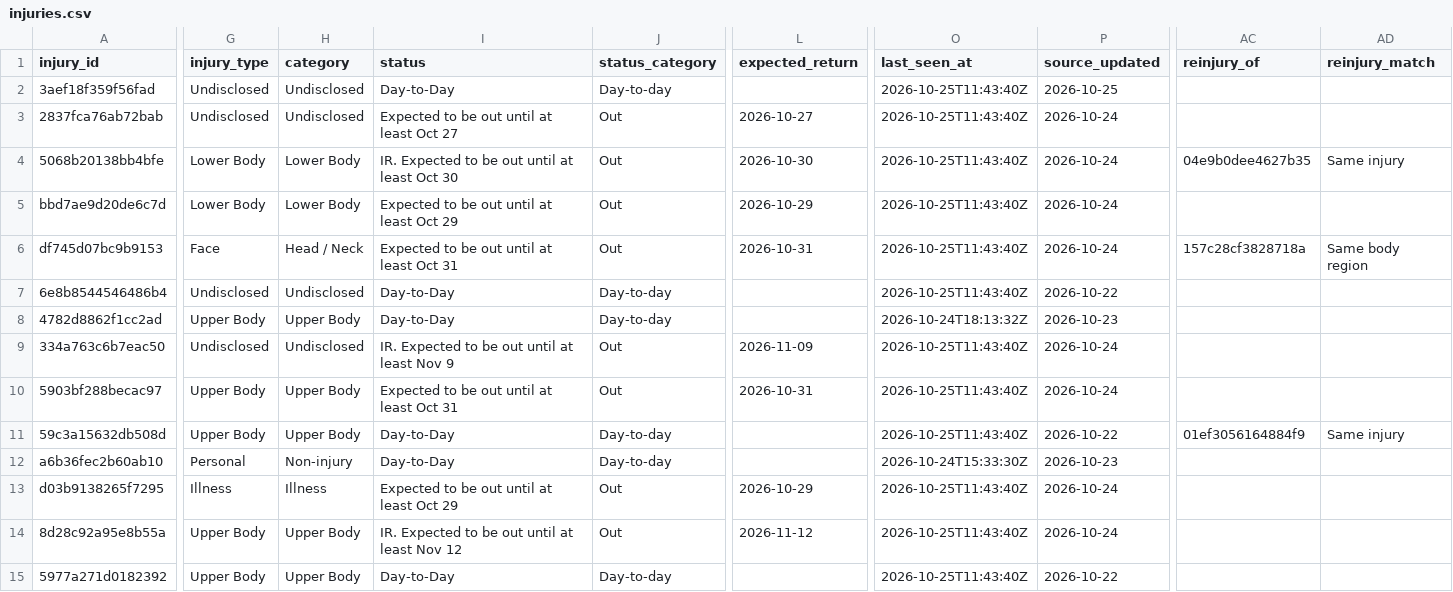
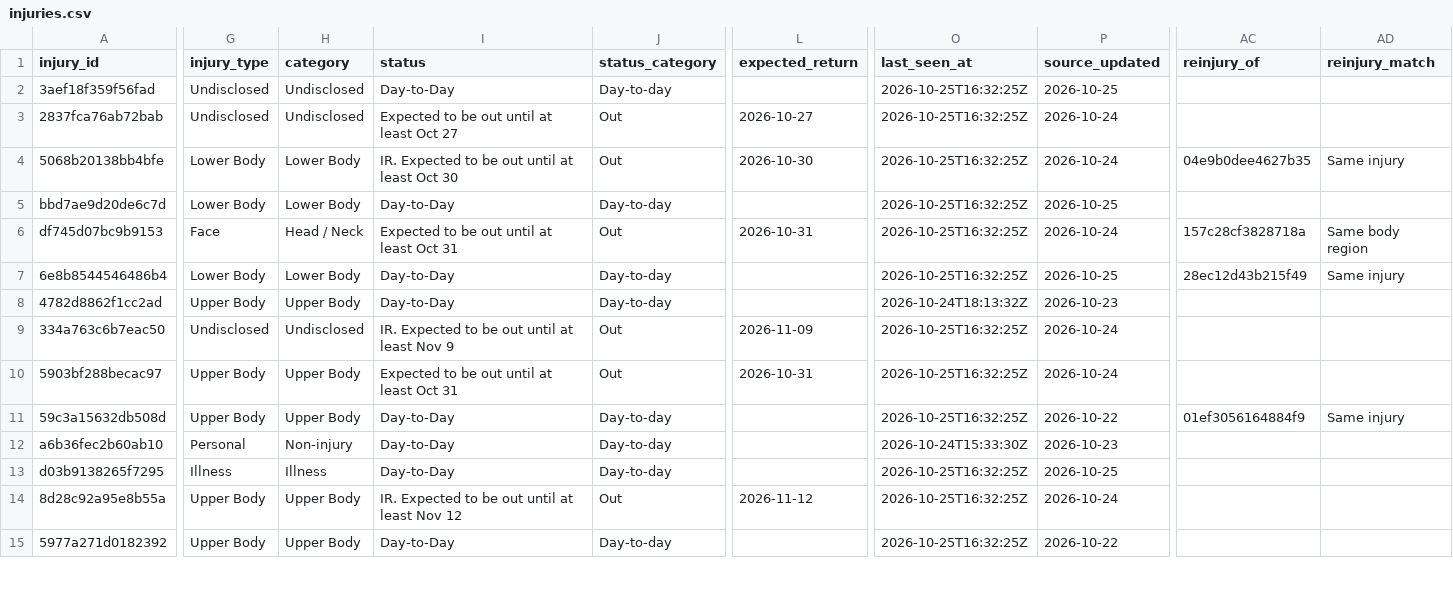
Before and after one commit to ajpayzant/NHL-Injury-Tool, a CSV file: data/injuries.csv, drawn as a sheet; only a part is shown, gaps mark what is left out; the diff covers the shown part only; the diff names each change by its address in the sheet, - before the commit and + after, or states it on an @@ line.

```diff
--- a/data/injuries.csv
+++ b/data/injuries.csv
-O2:O7 (last_seen_at): 2026-10-25T11:43:40Z
+O2:O7 (last_seen_at): 2026-10-25T16:32:25Z
-I5 (status): Expected to be out until at least Oct 29
+I5 (status): Day-to-Day
-J5 (status_category): Out
+J5 (status_category): Day-to-day
-L5 (expected_return): 2026-10-29
+L5 (expected_return): (empty)
-P5 (source_updated): 2026-10-24
+P5 (source_updated): 2026-10-25
-G7 (injury_type): Undisclosed
+G7 (injury_type): Lower Body
-H7 (category): Undisclosed
+H7 (category): Lower Body
-P7 (source_updated): 2026-10-22
+P7 (source_updated): 2026-10-25
-AC7 (reinjury_of): (empty)
+AC7 (reinjury_of): 28ec12d43b215f49
-AD7 (reinjury_match): (empty)
+AD7 (reinjury_match): Same injury
-O9:O11 (last_seen_at): 2026-10-25T11:43:40Z
+O9:O11 (last_seen_at): 2026-10-25T16:32:25Z
-I13 (status): Expected to be out until at least Oct 29
+I13 (status): Day-to-Day
-J13 (status_category): Out
+J13 (status_category): Day-to-day
-L13 (expected_return): 2026-10-29
+L13 (expected_return): (empty)
-O13:O15 (last_seen_at): 2026-10-25T11:43:40Z
+O13:O15 (last_seen_at): 2026-10-25T16:32:25Z
-P13 (source_updated): 2026-10-24
+P13 (source_updated): 2026-10-25
```
Also changed, not shown: 145 edited cells elsewhere in this file, data/events.csv, data/runs.csv, 2 other files.
